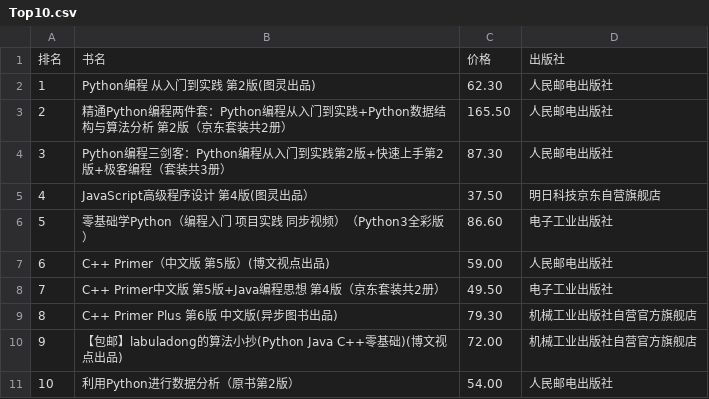
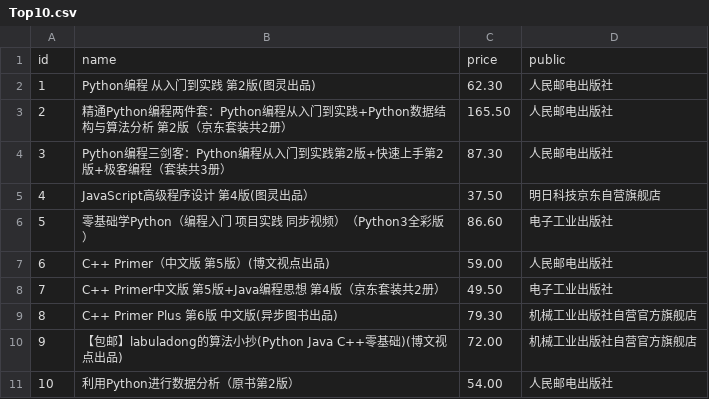
Before and after one commit to Soft-Team6/PracticalProject, a CSV file: pythonprogram/Top10.csv (was Top10.csv), drawn as a sheet.

```diff
--- a/Top10.csv
+++ b/pythonprogram/Top10.csv
@@ -1,2 +1,2 @@
-排名,书名,价格,出版社
+id,name,price,public
 1,Python编程 从入门到实践 第2版(图灵出品),62.30,人民邮电出版社
```
Also changed, not shown: 17 other files.
